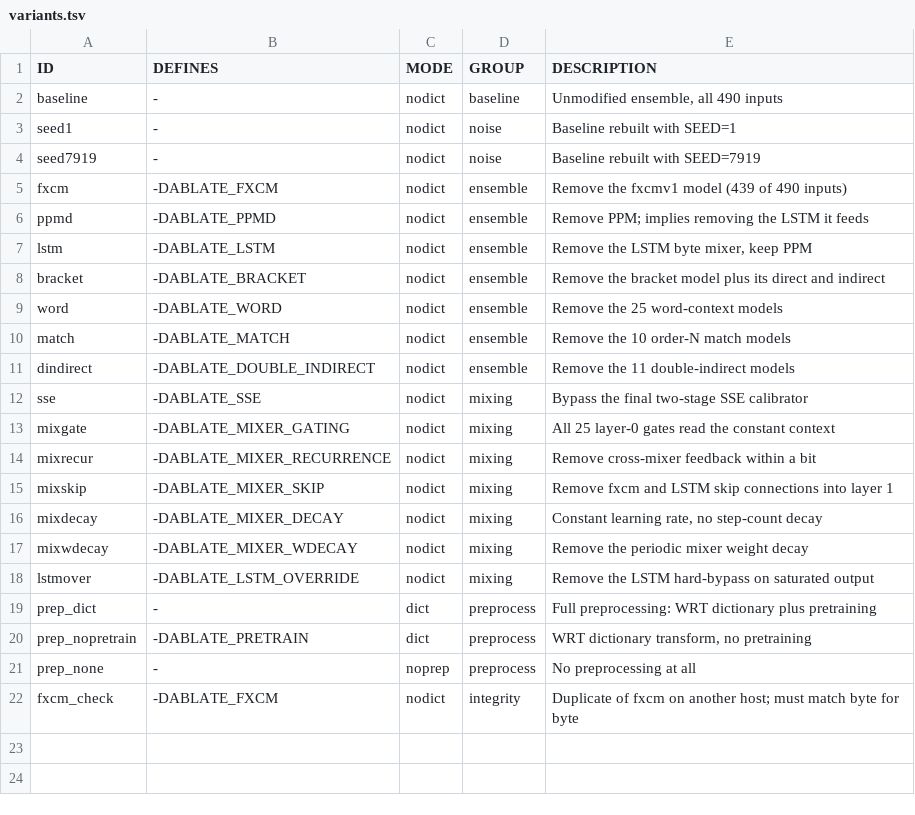
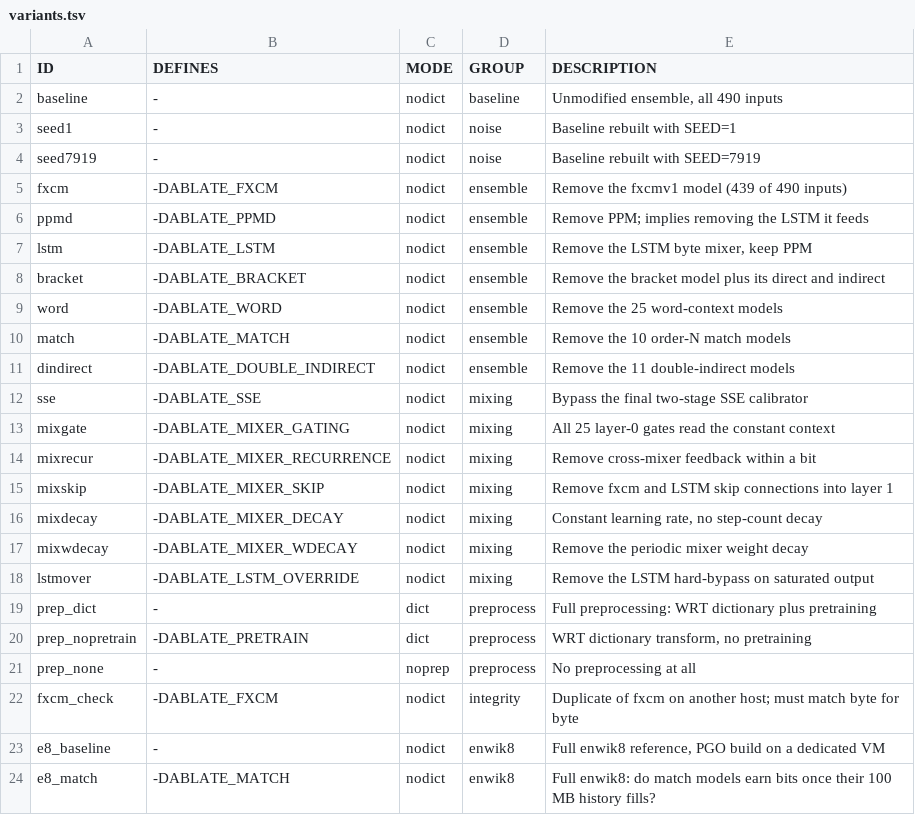
Before and after one commit to kosiakk/fx-cmix, a TSV file: experiments/ablation/variants.tsv, drawn as a sheet; the diff names each change by its address in the sheet, - before the commit and + after, or states it on an @@ line.

```diff
--- a/experiments/ablation/variants.tsv
+++ b/experiments/ablation/variants.tsv
+row 23: e8_baseline | - | nodict | enwik8 | Full enwik8 reference, PGO build on a dedicated VM
+row 24: e8_match | -DABLATE_MATCH | nodict | enwik8 | Full enwik8: do match models earn bits once their 100 MB history fills?
```
Also changed, not shown: 1 other file.
